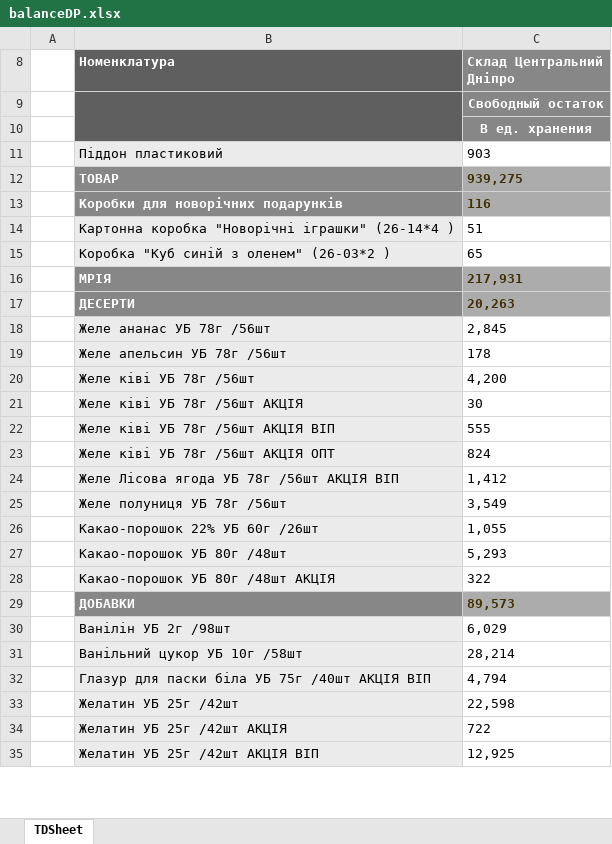
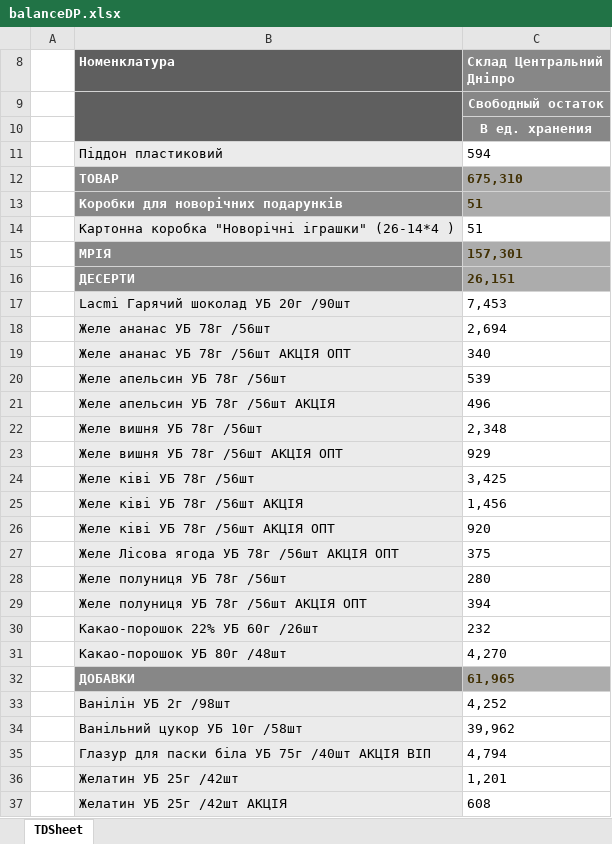
Before and after one commit to Stako21/jwt-auth, an Excel workbook: client/public/Sorce/balanceDP.xlsx, sheet TDSheet, drawn as a sheet; only a part is shown; values as stored, in another font and other column widths than the file's, no borders; charts and pictures not drawn; removed rows and columns are numbered as before the commit, all else as after; the diff covers the shown part only; the diff names each change by its address in the sheet, - before the commit and + after, or states it on an @@ line.

```diff
--- a/client/public/Sorce/balanceDP.xlsx (sheet TDSheet)
+++ b/client/public/Sorce/balanceDP.xlsx (sheet TDSheet)
-C11 (Склад Центральний Дніпро): 903
+C11 (Склад Центральний Дніпро): 594
-C12 (Склад Центральний Дніпро): 939,275
+C12 (Склад Центральний Дніпро): 675,310
-C13 (Склад Центральний Дніпро): 116
+C13 (Склад Центральний Дніпро): 51
-row 15:  | Коробка "Куб синій з оленем" (26-03*2 ) | 65
-C15 (Склад Центральний Дніпро): 217,931
+C15 (Склад Центральний Дніпро): 157,301
-C16 (Склад Центральний Дніпро): 20,263
+C16 (Склад Центральний Дніпро): 26,151
+row 17:  | Lacmi Гарячий шоколад УБ 20г /90шт | 7,453
-C18 (Склад Центральний Дніпро): 2,845
+C18 (Склад Центральний Дніпро): 2,694
+row 19:  | Желе ананас УБ 78г /56шт АКЦІЯ ОПТ | 340
-C20 (Склад Центральний Дніпро): 178
+C20 (Склад Центральний Дніпро): 539
+row 21:  | Желе апельсин УБ 78г /56шт АКЦІЯ | 496
+row 22:  | Желе вишня УБ 78г /56шт | 2,348
+row 23:  | Желе вишня УБ 78г /56шт АКЦІЯ ОПТ | 929
-C24 (Склад Центральний Дніпро): 4,200
+C24 (Склад Центральний Дніпро): 3,425
-C25 (Склад Центральний Дніпро): 30
+C25 (Склад Центральний Дніпро): 1,456
-row 22:  | Желе ківі УБ 78г /56шт АКЦІЯ ВІП | 555
-C26 (Склад Центральний Дніпро): 824
+C26 (Склад Центральний Дніпро): 920
-row 24:  | Желе Лісова ягода УБ 78г /56шт АКЦІЯ ВІП | 1,412
+row 27:  | Желе Лісова ягода УБ 78г /56шт АКЦІЯ ОПТ | 375
-C28 (Склад Центральний Дніпро): 3,549
+C28 (Склад Центральний Дніпро): 280
+row 29:  | Желе полуниця УБ 78г /56шт АКЦІЯ ОПТ | 394
-C30 (Склад Центральний Дніпро): 1,055
+C30 (Склад Центральний Дніпро): 232
-C31 (Склад Центральний Дніпро): 5,293
+C31 (Склад Центральний Дніпро): 4,270
-row 28:  | Какао-порошок УБ 80г /48шт АКЦІЯ | 322
-C32 (Склад Центральний Дніпро): 89,573
+C32 (Склад Центральний Дніпро): 61,965
-C33 (Склад Центральний Дніпро): 6,029
+C33 (Склад Центральний Дніпро): 4,252
-C34 (Склад Центральний Дніпро): 28,214
+C34 (Склад Центральний Дніпро): 39,962
-C36 (Склад Центральний Дніпро): 22,598
+C36 (Склад Центральний Дніпро): 1,201
-C37 (Склад Центральний Дніпро): 722
+C37 (Склад Центральний Дніпро): 608
-row 35:  | Желатин УБ 25г /42шт АКЦІЯ ВІП | 12,925
```
Also changed, not shown: 32 added rows, 165 removed rows and 344 edited cells elsewhere in this sheet, hidden cells, client/public/Sorce/balanceKR.xlsx, client/public/Sorce/balanceML.xlsx, 6 other files.
